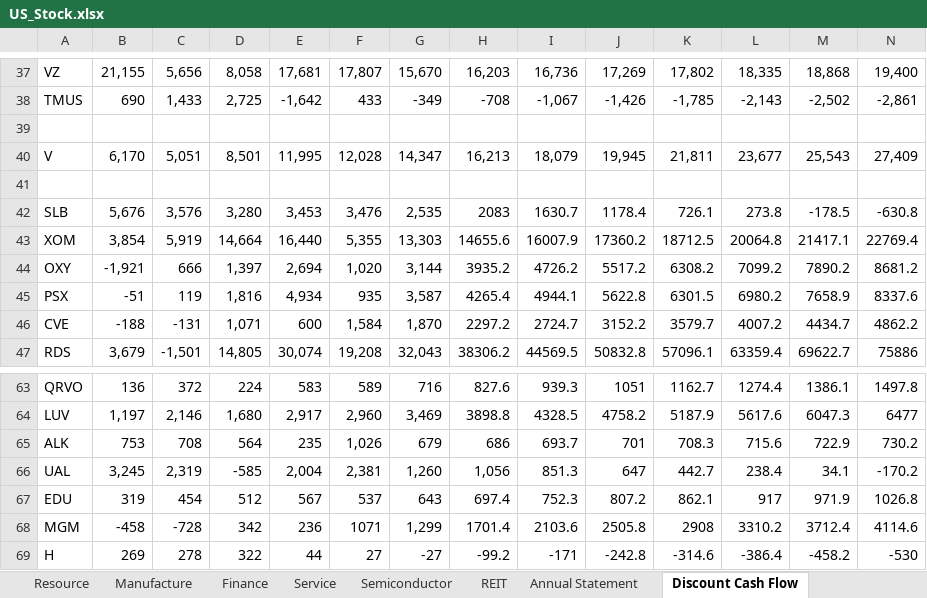
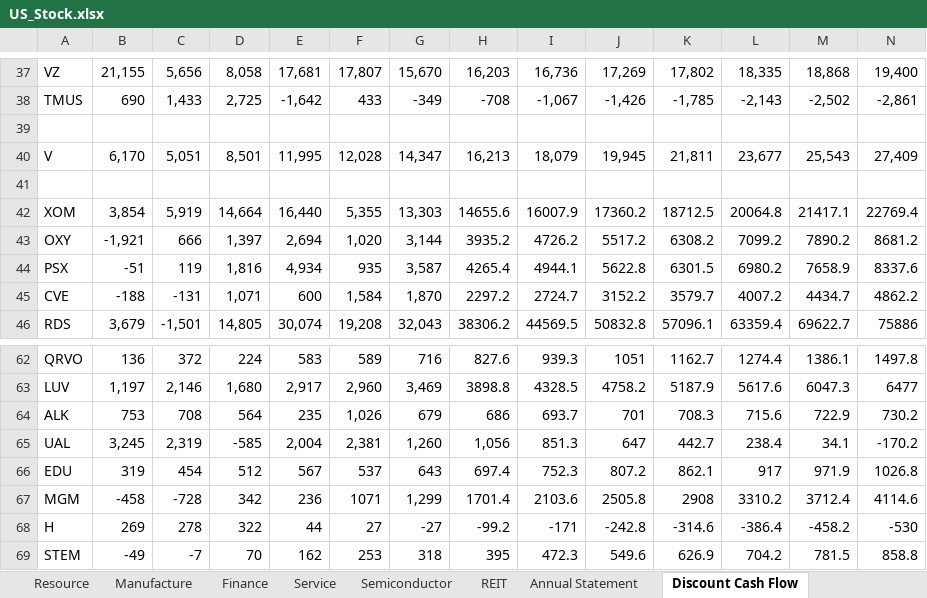
Before and after one commit to huanminwu/LeetCode, an Excel workbook: Stock/US_Stock.xlsx, sheet Discount Cash Flow, drawn as a sheet; only a part is shown, gaps mark what is left out; values as stored, in another font and other column widths than the file's, no borders; removed rows and columns are numbered as before the commit, all else as after; rows hold the shown columns only; the diff names each change by its address in the sheet, - before the commit and + after, or states it on an @@ line.

Commit message:
check in STEM

```diff
--- a/Stock/US_Stock.xlsx (sheet Discount Cash Flow)
+++ b/Stock/US_Stock.xlsx (sheet Discount Cash Flow)
-row 42: SLB | 5,676 | 3,576 | 3,280 | 3,453 | 3,476 | 2,535 | 2083 | 1630.7 | 1178.4 | 726.1 | 273.8 | -178.5 | -630.8
+row 69: STEM | -49 | -7 | 70 | 162 | 253 | 318 | 395 | 472.3 | 549.6 | 626.9 | 704.2 | 781.5 | 858.8
```
Also changed, not shown: formulas that keep their value.
